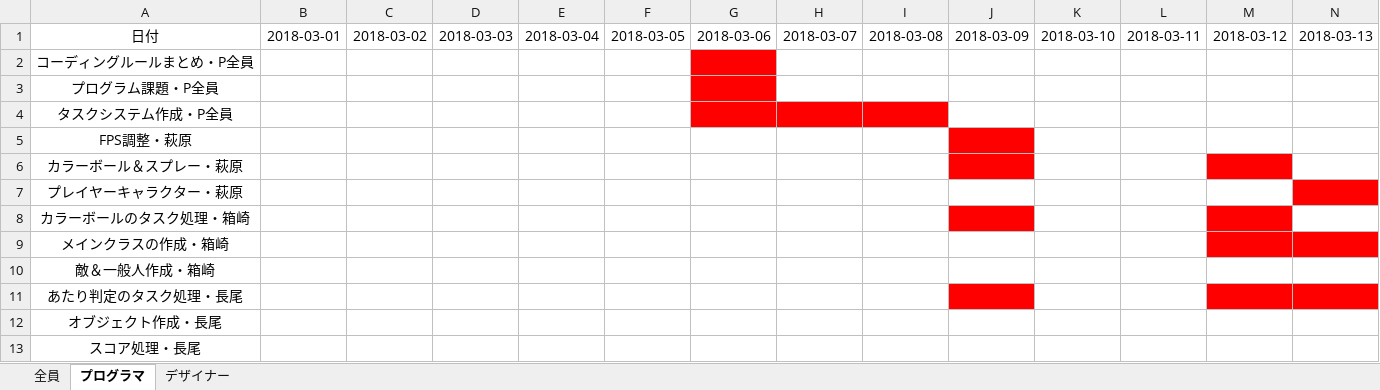
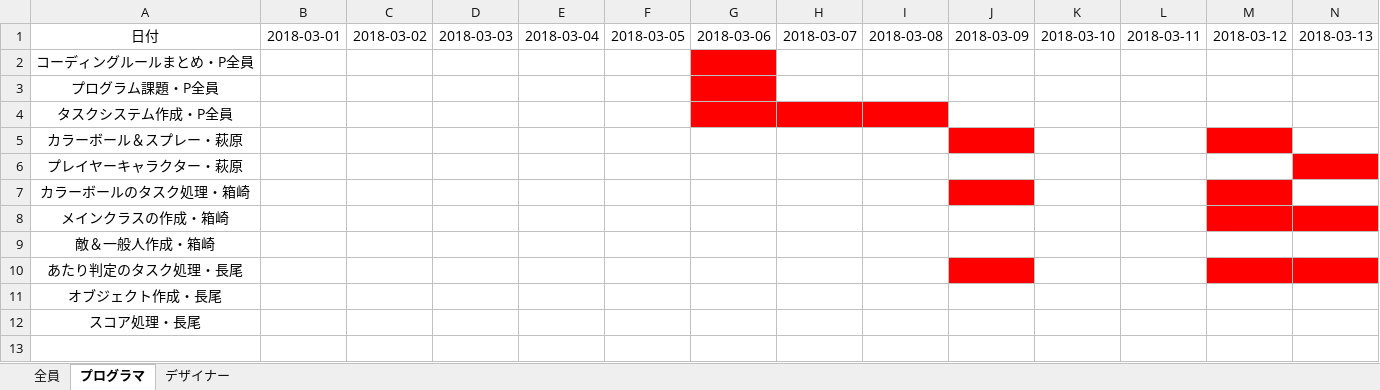
Before and after one commit to GCLUC2018s/GameProject, an Excel workbook: Fukuyama/スケジュール管理/スケジュール表.xlsx, sheet プログラマ, drawn as a sheet; only a part is shown; values as stored, in another font and other column widths than the file's, no borders; rows hold the shown columns only; the diff names each change by its address in the sheet, - before the commit and + after, or states it on an @@ line.

Commit message:
スケジュール表を更新しました。

```diff
--- a/Fukuyama/スケジュール管理/スケジュール表.xlsx (sheet プログラマ)
+++ b/Fukuyama/スケジュール管理/スケジュール表.xlsx (sheet プログラマ)
-row 5: FPS調整・萩原
```
